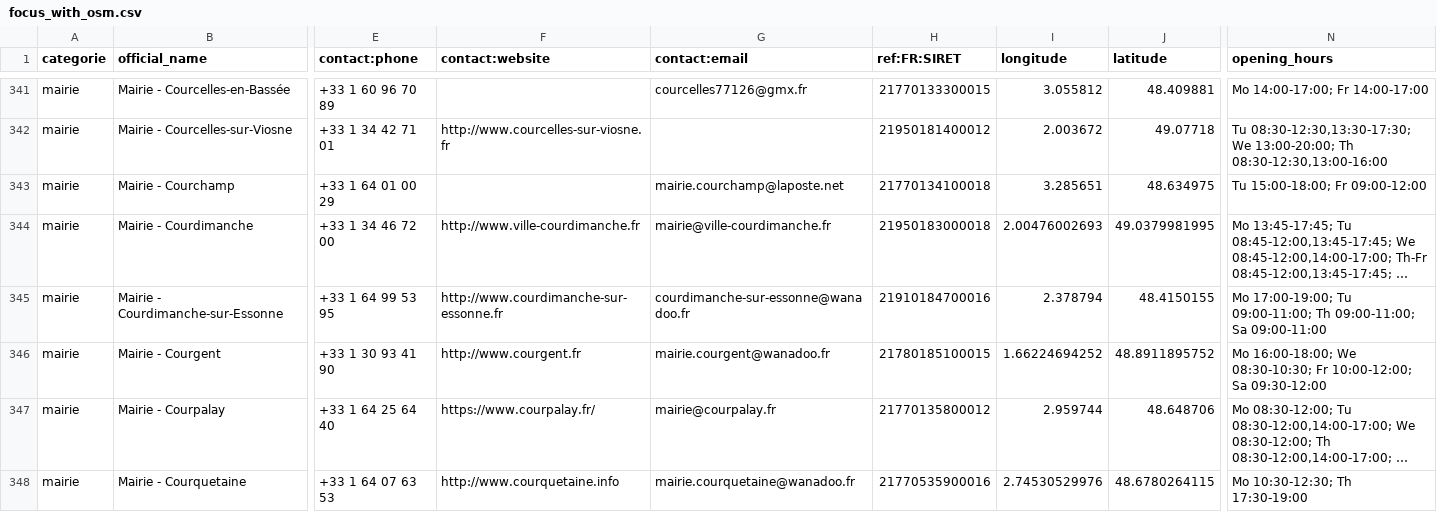
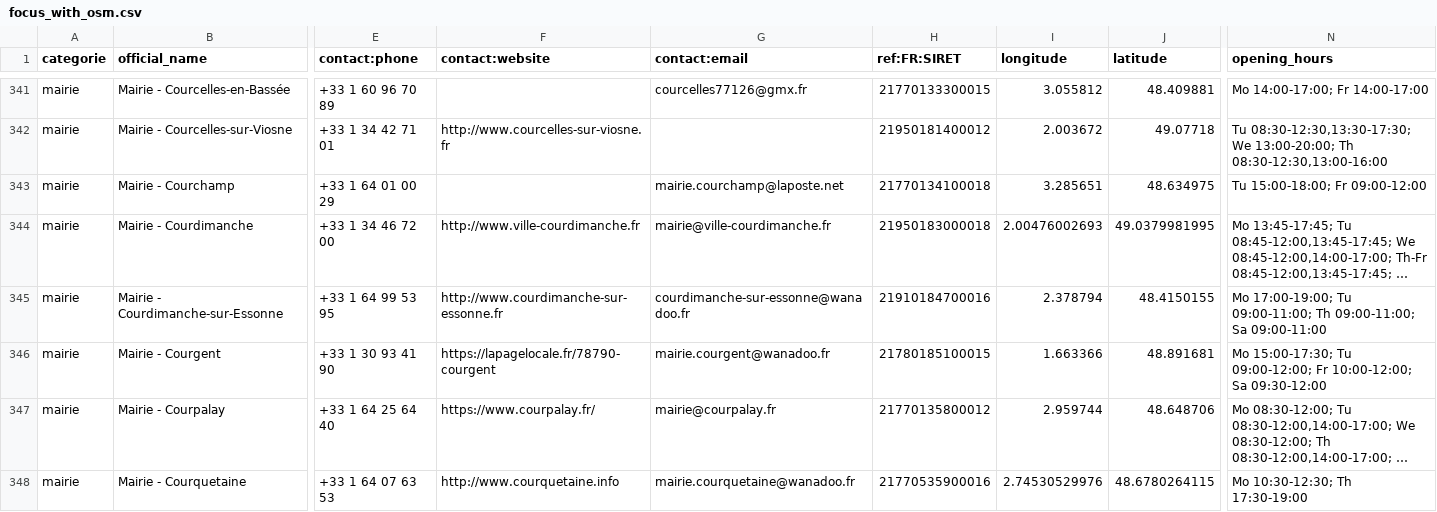
Before and after one commit to nlehuby/sepuqu, a CSV file: focus_with_osm.csv, drawn as a sheet; only a part is shown, gaps mark what is left out; long unchanged cells end in …; the diff covers the shown part only; the diff names each change by its address in the sheet, - before the commit and + after, or states it on an @@ line.

```diff
--- a/focus_with_osm.csv
+++ b/focus_with_osm.csv
-F346 (contact:website): http://www.courgent.fr
+F346 (contact:website): https://lapagelocale.fr/78790-courgent
-I346 (longitude): 1.66224694252
+I346 (longitude): 1.663366
-J346 (latitude): 48.8911895752
+J346 (latitude): 48.891681
-N346 (opening_hours): Mo 16:00-18:00; We 08:30-10:30; Fr 10:00-12:00;…
+N346 (opening_hours): Mo 15:00-17:30; Tu 09:00-12:00; Fr 10:00-12:00;…
```
Also changed, not shown: 8 edited cells elsewhere in this file.
